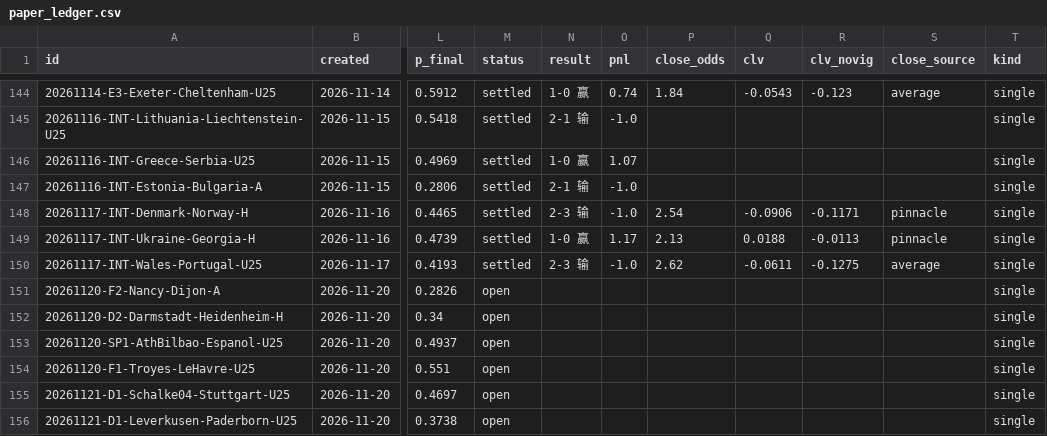
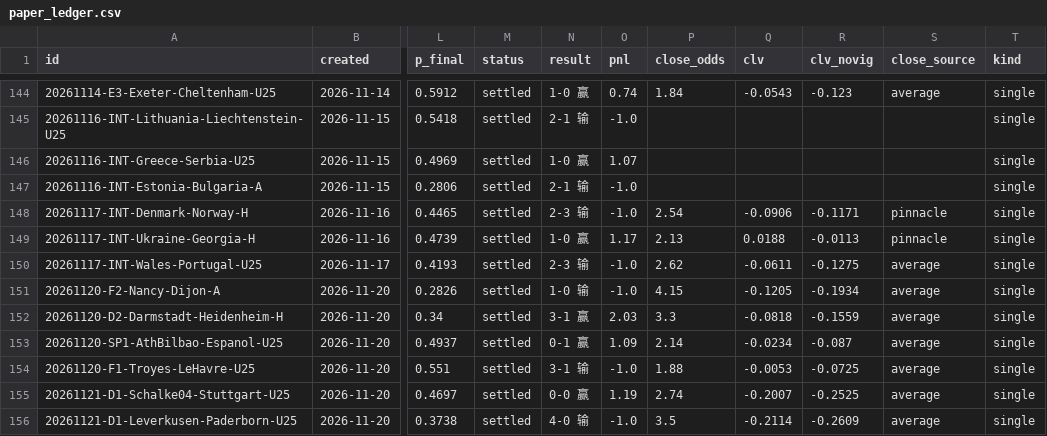
Before and after one commit to PingdaShen/tipico-analysis-bot, a CSV file: bets/paper_ledger.csv, drawn as a sheet; only a part is shown, gaps mark what is left out; the diff covers the shown part only; the diff names each change by its address in the sheet, - before the commit and + after, or states it on an @@ line.

```diff
--- a/bets/paper_ledger.csv
+++ b/bets/paper_ledger.csv
-M151:M156 (status): open
+M151:M156 (status): settled
-N151 (result): (empty)
+N151 (result): 1-0 输
-O151 (pnl): (empty)
+O151 (pnl): -1.0
-P151 (close_odds): (empty)
+P151 (close_odds): 4.15
-Q151 (clv): (empty)
+Q151 (clv): -0.1205
-R151 (clv_novig): (empty)
+R151 (clv_novig): -0.1934
-S151:S156 (close_source): (empty)
+S151:S156 (close_source): average
-N152 (result): (empty)
+N152 (result): 3-1 赢
-O152 (pnl): (empty)
+O152 (pnl): 2.03
-P152 (close_odds): (empty)
+P152 (close_odds): 3.3
-Q152 (clv): (empty)
+Q152 (clv): -0.0818
-R152 (clv_novig): (empty)
+R152 (clv_novig): -0.1559
-N153 (result): (empty)
+N153 (result): 0-1 赢
-O153 (pnl): (empty)
+O153 (pnl): 1.09
-P153 (close_odds): (empty)
+P153 (close_odds): 2.14
-Q153 (clv): (empty)
+Q153 (clv): -0.0234
-R153 (clv_novig): (empty)
+R153 (clv_novig): -0.087
-N154 (result): (empty)
+N154 (result): 3-1 输
-O154 (pnl): (empty)
+O154 (pnl): -1.0
-P154 (close_odds): (empty)
+P154 (close_odds): 1.88
-Q154 (clv): (empty)
+Q154 (clv): -0.0053
-R154 (clv_novig): (empty)
+R154 (clv_novig): -0.0725
-N155 (result): (empty)
+N155 (result): 0-0 赢
-O155 (pnl): (empty)
+O155 (pnl): 1.19
-P155 (close_odds): (empty)
+P155 (close_odds): 2.74
-Q155 (clv): (empty)
+Q155 (clv): -0.2007
-R155 (clv_novig): (empty)
+R155 (clv_novig): -0.2525
-N156 (result): (empty)
+N156 (result): 4-0 输
-O156 (pnl): (empty)
+O156 (pnl): -1.0
-P156 (close_odds): (empty)
+P156 (close_odds): 3.5
-Q156 (clv): (empty)
+Q156 (clv): -0.2114
-R156 (clv_novig): (empty)
+R156 (clv_novig): -0.2609
```
Also changed, not shown: 4 added rows and 56 edited cells elsewhere in this file, 4 other files.
